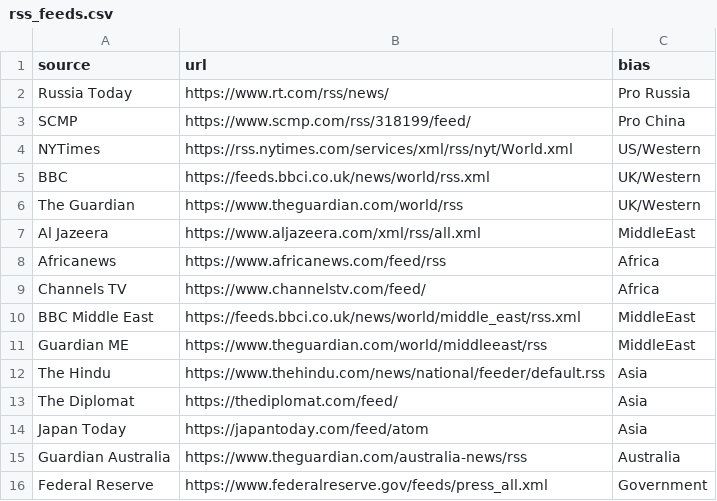
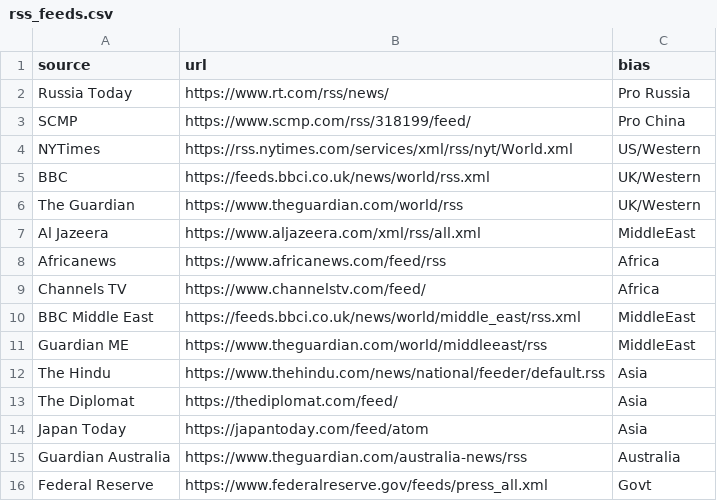
Before and after one commit to ASHMEET555/FlashPoint, a CSV file: data/rss_feeds.csv, drawn as a sheet.

Commit message:
Added news sources

```diff
--- a/data/rss_feeds.csv
+++ b/data/rss_feeds.csv
@@ -15,2 +15,2 @@ source,url,bias
 "Guardian Australia","https://www.theguardian.com/australia-news/rss","Australia"
-"Federal Reserve","https://www.federalreserve.gov/feeds/press_all.xml","Government"
+"Federal Reserve","https://www.federalreserve.gov/feeds/press_all.xml","Govt"
```
